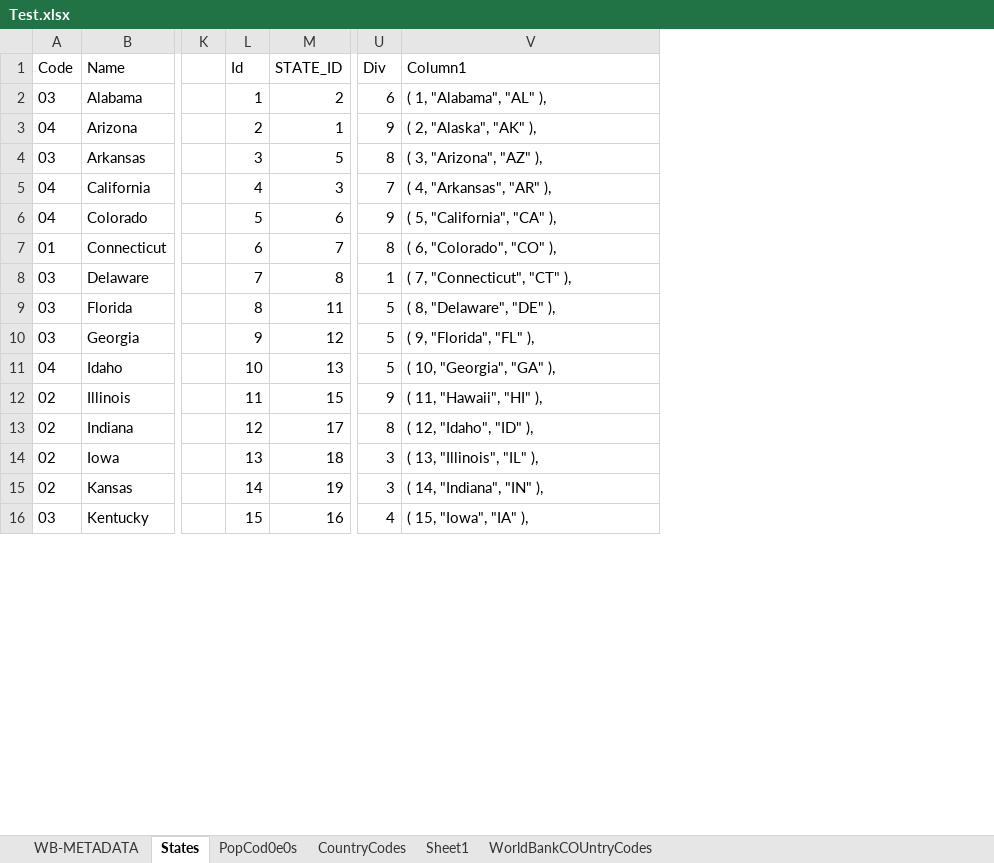
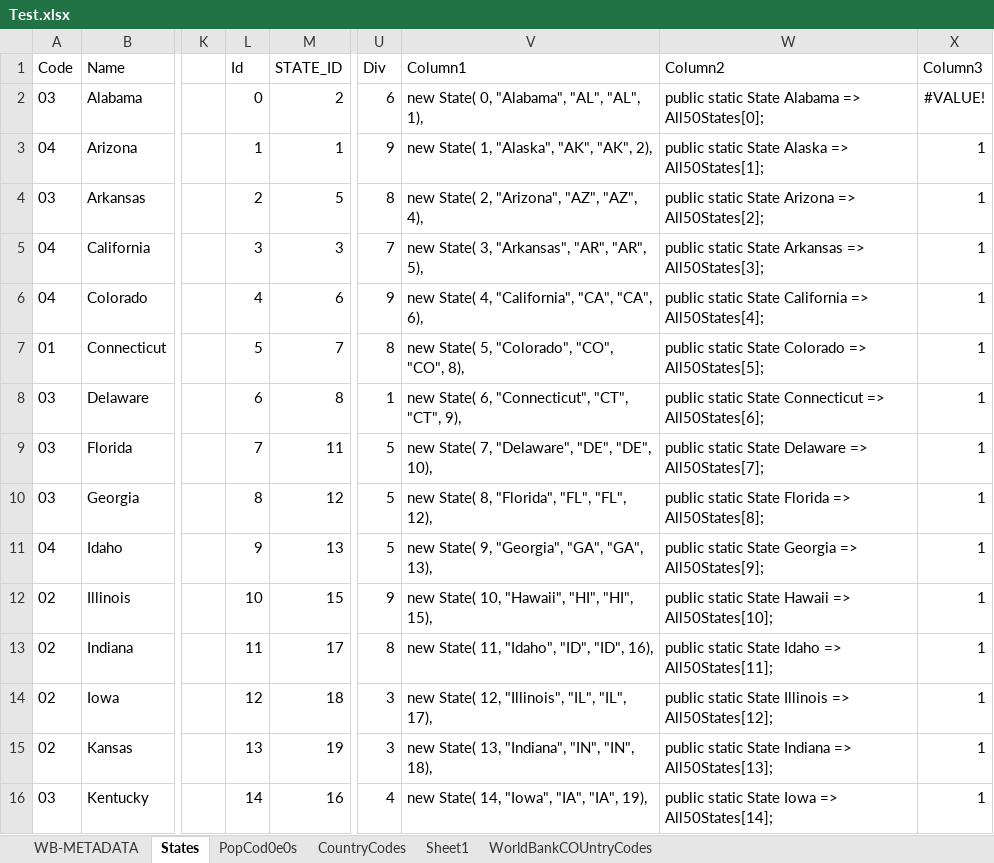
Before and after one commit to MajorMajor0/Statistics, an Excel workbook: Statistics/Test.xlsx, sheet States, drawn as a sheet; only a part is shown, gaps mark what is left out; values as stored, in another font and other column widths than the file's, no borders; conditional formats and table styles not drawn; the diff covers the shown part only; the diff names each change by its address in the sheet, - before the commit and + after, or states it on an @@ line.

```diff
--- a/Statistics/Test.xlsx (sheet States)
+++ b/Statistics/Test.xlsx (sheet States)
+column W (Column2), rows 2-16: public static State Alabama => All50States[0]; | public static State Alaska => All50States[1]; | public static State Arizona => All50States[2]; | public static State Arkansas => All50States[3]; | public static State California => All50States[4]; | public static State Colorado => All50States[5]; | public static State Connecticut => All50States[6]; | public static State Delaware => All50States[7]; | public static State Florida => All50States[8]; | public static State Georgia => All50States[9]; | public static State Hawaii => All50States[10]; | public static State Idaho => All50States[11]; | public static State Illinois => All50States[12]; | public static State Indiana => All50States[13]; | public static State Iowa => All50States[14];
+column X (Column3), rows 2-16: #VALUE! | 1 | 1 | 1 | 1 | 1 | 1 | 1 | 1 | 1 | 1 | 1 | 1 | 1 | 1
-L2 (Id): 1
+L2 (Id): 0
-V2 (Column1): ( 1, "Alabama", "AL" ),
+V2 (Column1): new State( 0, "Alabama", "AL", "AL", 1),
-L3 (Id): 2
+L3 (Id): 1
-V3 (Column1): ( 2, "Alaska", "AK" ),
+V3 (Column1): new State( 1, "Alaska", "AK", "AK", 2),
-L4 (Id): 3
+L4 (Id): 2
-V4 (Column1): ( 3, "Arizona", "AZ" ),
+V4 (Column1): new State( 2, "Arizona", "AZ", "AZ", 4),
-L5 (Id): 4
+L5 (Id): 3
-V5 (Column1): ( 4, "Arkansas", "AR" ),
+V5 (Column1): new State( 3, "Arkansas", "AR", "AR", 5),
-L6 (Id): 5
+L6 (Id): 4
-V6 (Column1): ( 5, "California", "CA" ),
+V6 (Column1): new State( 4, "California", "CA", "CA", 6),
-L7 (Id): 6
+L7 (Id): 5
-V7 (Column1): ( 6, "Colorado", "CO" ),
+V7 (Column1): new State( 5, "Colorado", "CO", "CO", 8),
-L8 (Id): 7
+L8 (Id): 6
-V8 (Column1): ( 7, "Connecticut", "CT" ),
+V8 (Column1): new State( 6, "Connecticut", "CT", "CT", 9),
-L9 (Id): 8
+L9 (Id): 7
-V9 (Column1): ( 8, "Delaware", "DE" ),
+V9 (Column1): new State( 7, "Delaware", "DE", "DE", 10),
-L10 (Id): 9
+L10 (Id): 8
-V10 (Column1): ( 9, "Florida", "FL" ),
+V10 (Column1): new State( 8, "Florida", "FL", "FL", 12),
-L11 (Id): 10
+L11 (Id): 9
-V11 (Column1): ( 10, "Georgia", "GA" ),
+V11 (Column1): new State( 9, "Georgia", "GA", "GA", 13),
-L12 (Id): 11
+L12 (Id): 10
-V12 (Column1): ( 11, "Hawaii", "HI" ),
+V12 (Column1): new State( 10, "Hawaii", "HI", "HI", 15),
-L13 (Id): 12
+L13 (Id): 11
-V13 (Column1): ( 12, "Idaho", "ID" ),
+V13 (Column1): new State( 11, "Idaho", "ID", "ID", 16),
-L14 (Id): 13
+L14 (Id): 12
-V14 (Column1): ( 13, "Illinois", "IL" ),
+V14 (Column1): new State( 12, "Illinois", "IL", "IL", 17),
-L15 (Id): 14
+L15 (Id): 13
-V15 (Column1): ( 14, "Indiana", "IN" ),
+V15 (Column1): new State( 13, "Indiana", "IN", "IN", 18),
-L16 (Id): 15
+L16 (Id): 14
-V16 (Column1): ( 15, "Iowa", "IA" ),
+V16 (Column1): new State( 14, "Iowa", "IA", "IA", 19),
```
Also changed, not shown: 95 edited cells and cell formats elsewhere in this sheet, formulas that keep their value, 45 other files.
